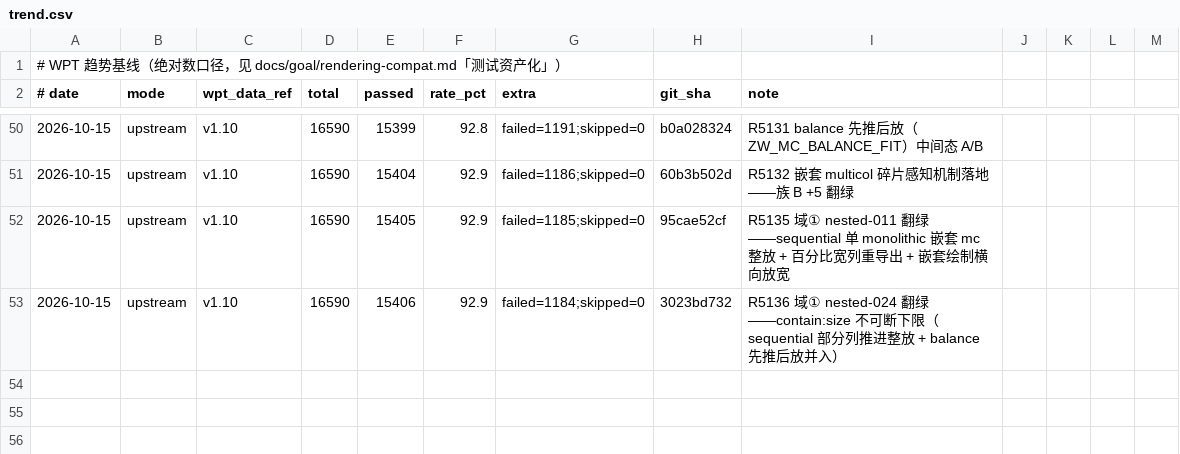
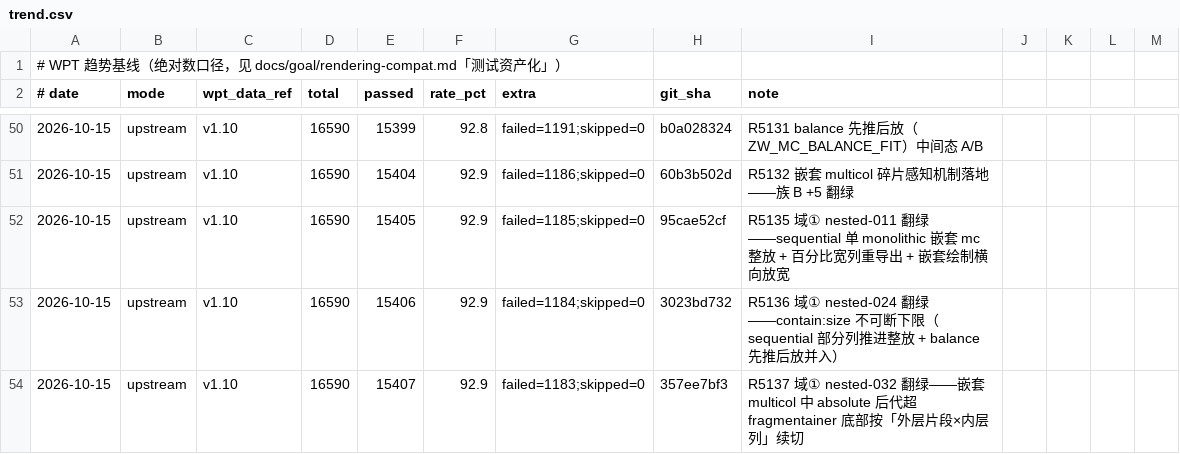
Before and after one commit to leizongmin/ZeroWeb, a CSV file: docs/goal/rendering-compat/evidence/wpt-trends/trend.csv, drawn as a sheet; only a part is shown, gaps mark what is left out; the diff names each change by its address in the sheet, - before the commit and + after, or states it on an @@ line.

```diff
--- a/docs/goal/rendering-compat/evidence/wpt-trends/trend.csv
+++ b/docs/goal/rendering-compat/evidence/wpt-trends/trend.csv
+row 54: 2026-10-15 | upstream | v1.10 | 16590 | 15407 | 92.9 | failed=1183;skipped=0 | 357ee7bf3 | R5137 域① nested-032 翻绿——嵌套 multicol 中 absolute 后代超 fragmentainer 底部按「外层片段×内层列」续切
```
Also changed, not shown: 3 other files.
